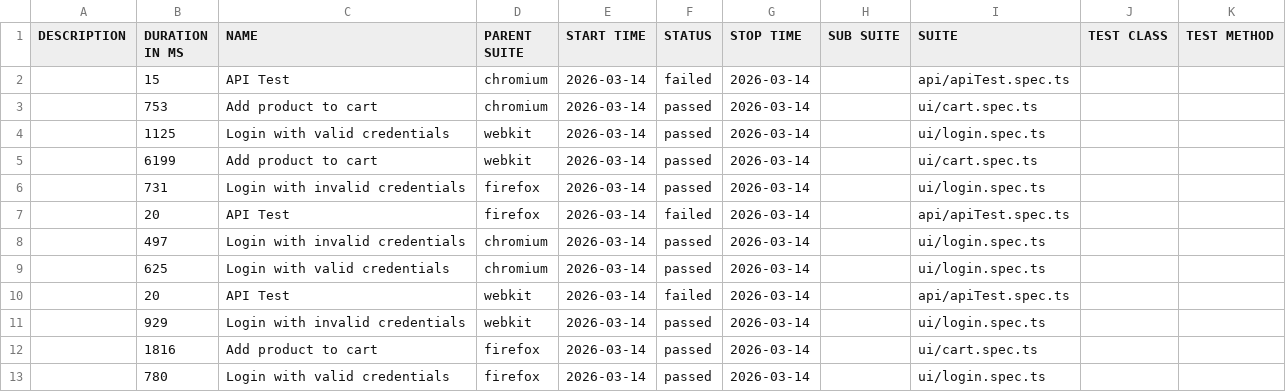
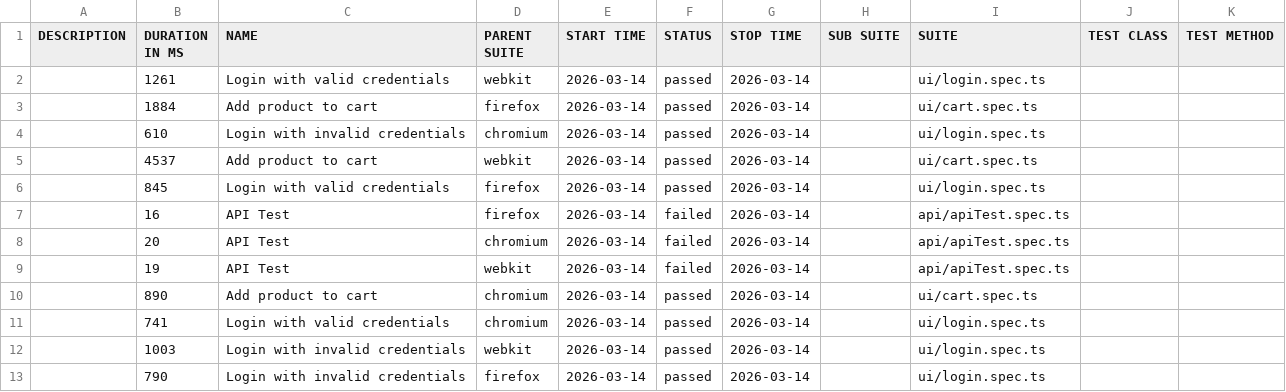
Before and after one commit to Ash-leyPereira/playwright-ts-framework, a CSV file: data/suites.csv, drawn as a sheet.

```diff
--- a/data/suites.csv
+++ b/data/suites.csv
@@ -1,13 +1,13 @@
 "DESCRIPTION","DURATION IN MS","NAME","PARENT SUITE","START TIME","STATUS","STOP TIME","SUB SUITE","SUITE","TEST CLASS","TEST METHOD"
-"","15","API Test","chromium","2026-03-14","failed","2026-03-14","","api/apiTest.spec.ts","",""
-"","753","Add product to cart","chromium","2026-03-14","passed","2026-03-14","","ui/cart.spec.ts","",""
-"","1125","Login with valid credentials","webkit","2026-03-14","passed","2026-03-14","","ui/login.spec.ts","",""
-"","6199","Add product to cart","webkit","2026-03-14","passed","2026-03-14","","ui/cart.spec.ts","",""
-"","731","Login with invalid credentials","firefox","2026-03-14","passed","2026-03-14","","ui/login.spec.ts","",""
-"","20","API Test","firefox","2026-03-14","failed","2026-03-14","","api/apiTest.spec.ts","",""
-"","497","Login with invalid credentials","chromium","2026-03-14","passed","2026-03-14","","ui/login.spec.ts","",""
-"","625","Login with valid credentials","chromium","2026-03-14","passed","2026-03-14","","ui/login.spec.ts","",""
-"","20","API Test","webkit","2026-03-14","failed","2026-03-14","","api/apiTest.spec.ts","",""
-"","929","Login with invalid credentials","webkit","2026-03-14","passed","2026-03-14","","ui/login.spec.ts","",""
-"","1816","Add product to cart","firefox","2026-03-14","passed","2026-03-14","","ui/cart.spec.ts","",""
-"","780","Login with valid credentials","firefox","2026-03-14","passed","2026-03-14","","ui/login.spec.ts","",""
+"","1261","Login with valid credentials","webkit","2026-03-14","passed","2026-03-14","","ui/login.spec.ts","",""
+"","1884","Add product to cart","firefox","2026-03-14","passed","2026-03-14","","ui/cart.spec.ts","",""
+"","610","Login with invalid credentials","chromium","2026-03-14","passed","2026-03-14","","ui/login.spec.ts","",""
+"","4537","Add product to cart","webkit","2026-03-14","passed","2026-03-14","","ui/cart.spec.ts","",""
+"","845","Login with valid credentials","firefox","2026-03-14","passed","2026-03-14","","ui/login.spec.ts","",""
+"","16","API Test","firefox","2026-03-14","failed","2026-03-14","","api/apiTest.spec.ts","",""
+"","20","API Test","chromium","2026-03-14","failed","2026-03-14","","api/apiTest.spec.ts","",""
+"","19","API Test","webkit","2026-03-14","failed","2026-03-14","","api/apiTest.spec.ts","",""
+"","890","Add product to cart","chromium","2026-03-14","passed","2026-03-14","","ui/cart.spec.ts","",""
+"","741","Login with valid credentials","chromium","2026-03-14","passed","2026-03-14","","ui/login.spec.ts","",""
+"","1003","Login with invalid credentials","webkit","2026-03-14","passed","2026-03-14","","ui/login.spec.ts","",""
+"","790","Login with invalid credentials","firefox","2026-03-14","passed","2026-03-14","","ui/login.spec.ts","",""
```
Also changed, not shown: 52 other files.
